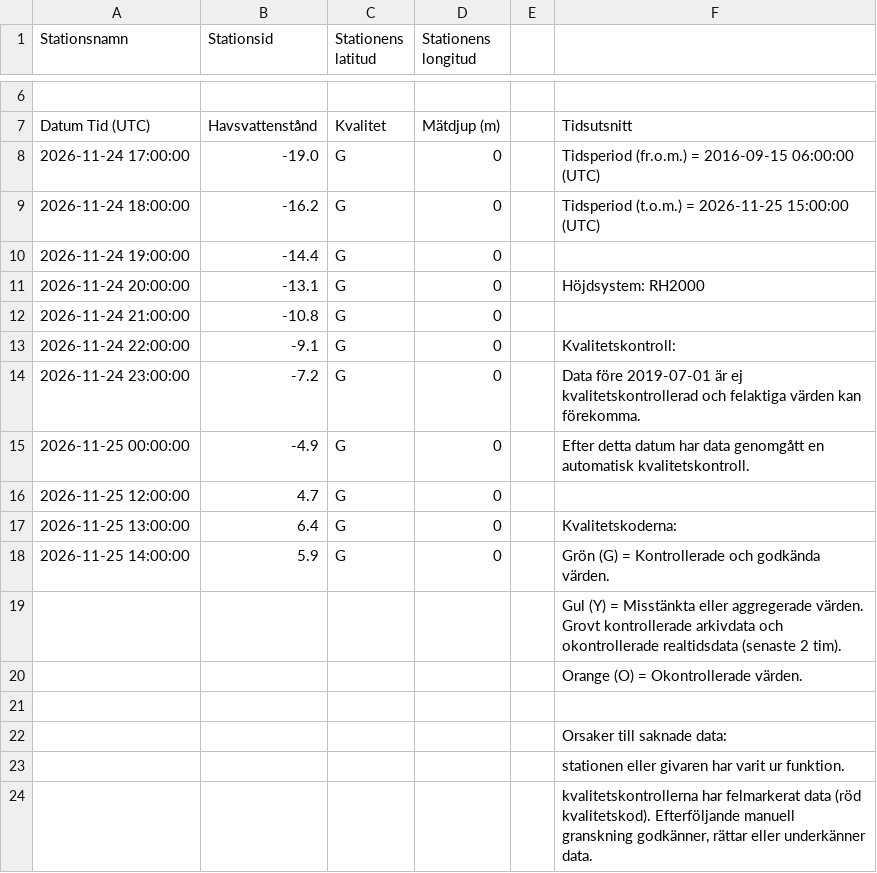
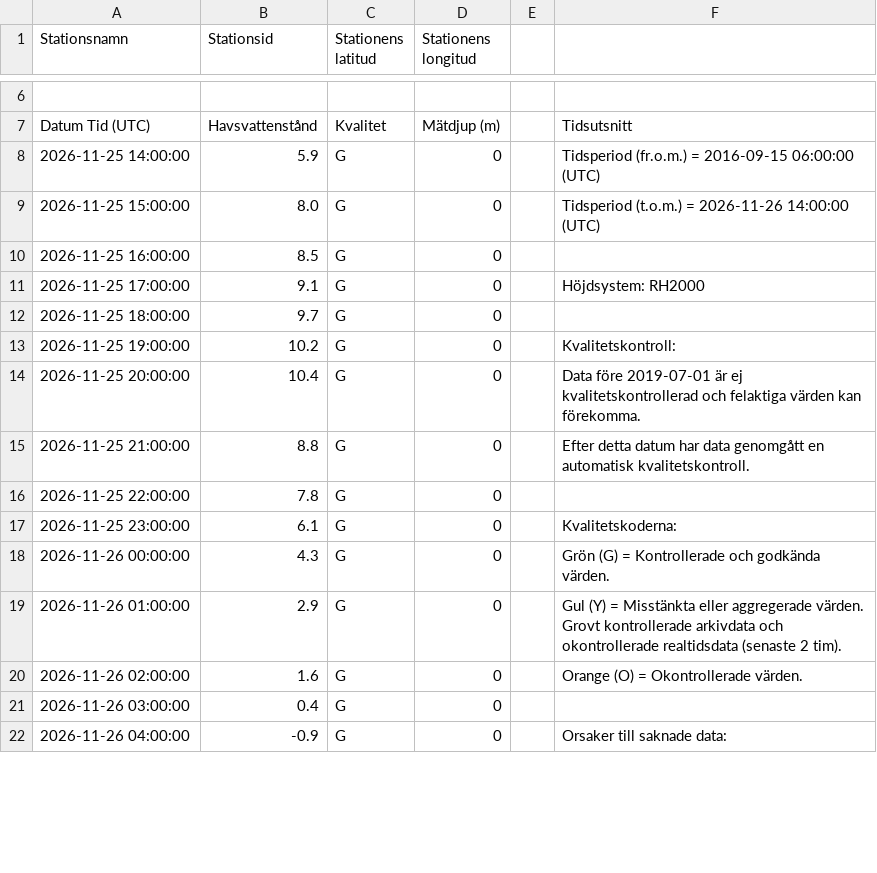
Before and after one commit to Lulea-statistik/SMHI_Lulea-Kallax_weather-climate, a CSV file: data/sealevel/stromoren/latest-day.csv, drawn as a sheet; only a part is shown, gaps mark what is left out; removed rows and columns are numbered as before the commit, all else as after; the diff covers the shown part only; the diff names each change by its address in the sheet, - before the commit and + after, or states it on an @@ line.

```diff
--- a/data/sealevel/stromoren/latest-day.csv
+++ b/data/sealevel/stromoren/latest-day.csv
-A8 (Stationsnamn): 2026-11-24 17:00:00
+A8 (Stationsnamn): 2026-11-25 14:00:00
-B8 (Stationsid): -19.0
+B8 (Stationsid): 5.9
-A9 (Stationsnamn): 2026-11-24 18:00:00
+A9 (Stationsnamn): 2026-11-25 15:00:00
-B9 (Stationsid): -16.2
+B9 (Stationsid): 8.0
-F9: …(t.o.m.) = 2026-11-25 15:00:00 (UTC)
+F9: …(t.o.m.) = 2026-11-26 14:00:00 (UTC)
-A10 (Stationsnamn): 2026-11-24 19:00:00
+A10 (Stationsnamn): 2026-11-25 16:00:00
-B10 (Stationsid): -14.4
+B10 (Stationsid): 8.5
-A11 (Stationsnamn): 2026-11-24 20:00:00
+A11 (Stationsnamn): 2026-11-25 17:00:00
-B11 (Stationsid): -13.1
+B11 (Stationsid): 9.1
-A12 (Stationsnamn): 2026-11-24 21:00:00
+A12 (Stationsnamn): 2026-11-25 18:00:00
-B12 (Stationsid): -10.8
+B12 (Stationsid): 9.7
-A13 (Stationsnamn): 2026-11-24 22:00:00
+A13 (Stationsnamn): 2026-11-25 19:00:00
-B13 (Stationsid): -9.1
+B13 (Stationsid): 10.2
-A14 (Stationsnamn): 2026-11-24 23:00:00
+A14 (Stationsnamn): 2026-11-25 20:00:00
-B14 (Stationsid): -7.2
+B14 (Stationsid): 10.4
-A15 (Stationsnamn): 2026-11-25 00:00:00
+A15 (Stationsnamn): 2026-11-25 21:00:00
-B15 (Stationsid): -4.9
+B15 (Stationsid): 8.8
-A16 (Stationsnamn): 2026-11-25 12:00:00
+A16 (Stationsnamn): 2026-11-25 22:00:00
-B16 (Stationsid): 4.7
+B16 (Stationsid): 7.8
-A17 (Stationsnamn): 2026-11-25 13:00:00
+A17 (Stationsnamn): 2026-11-25 23:00:00
-B17 (Stationsid): 6.4
+B17 (Stationsid): 6.1
-A18 (Stationsnamn): 2026-11-25 14:00:00
+A18 (Stationsnamn): 2026-11-26 00:00:00
-B18 (Stationsid): 5.9
+B18 (Stationsid): 4.3
-row 19:  |  |  |  |  | Gul (Y) = Misstänkta eller aggregerade värden. Grovt kontrollerade arkivdata och okontrollerade realtidsdata (senaste 2 tim).
-row 20:  |  |  |  |  | Orange (O) = Okontrollerade värden.
-row 19: (empty)
+row 19: 2026-11-26 01:00:00 | 2.9 | G | 0 |  | Gul (Y) = Misstänkta eller aggregerade värden. Grovt kontrollerade arkivdata och okontrollerade realtidsdata (senaste 2 tim).
-row 22:  |  |  |  |  | Orsaker till saknade data:
-row 23:  |  |  |  |  | stationen eller givaren har varit ur funktion.
-row 24:  |  |  |  |  | kvalitetskontrollerna har felmarkerat data (röd kvalitetskod). Efterföljande manuell granskning godkänner, rättar eller underkänner data.
+row 20: 2026-11-26 02:00:00 | 1.6 | G | 0 |  | Orange (O) = Okontrollerade värden.
+row 21: 2026-11-26 03:00:00 | 0.4 | G | 0
+row 22: 2026-11-26 04:00:00 | -0.9 | G | 0 |  | Orsaker till saknade data:
```
Also changed, not shown: 9 added rows elsewhere in this file, 2 other files.
